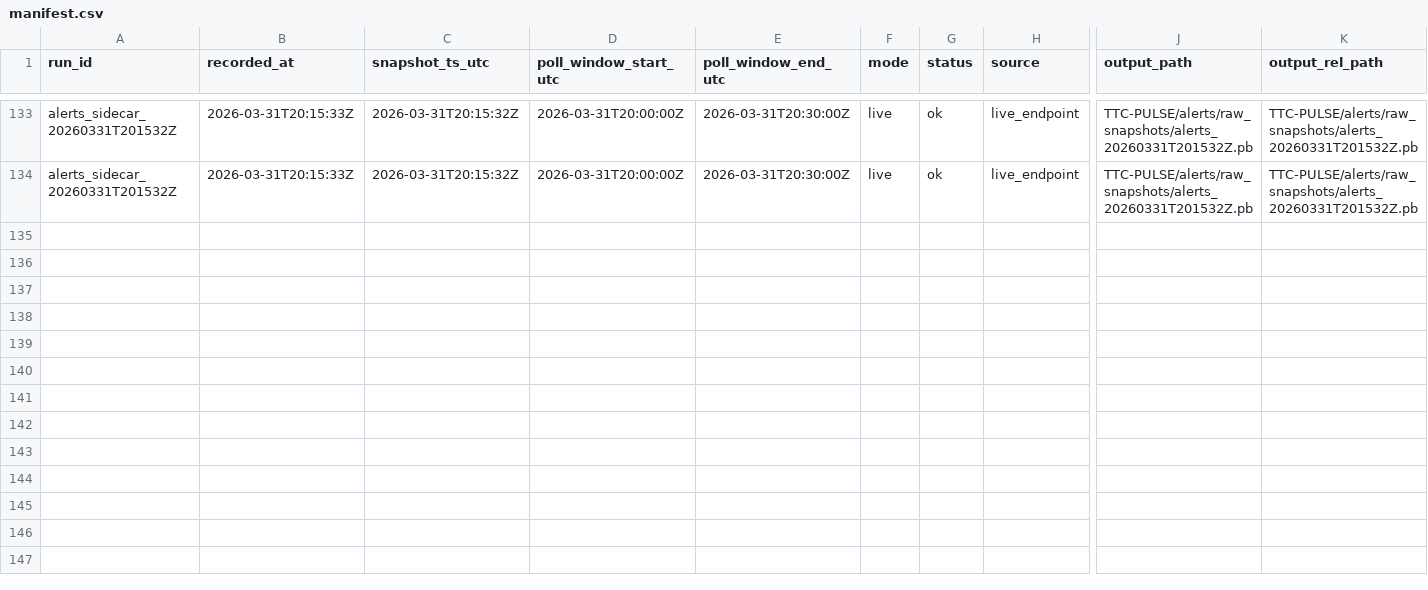
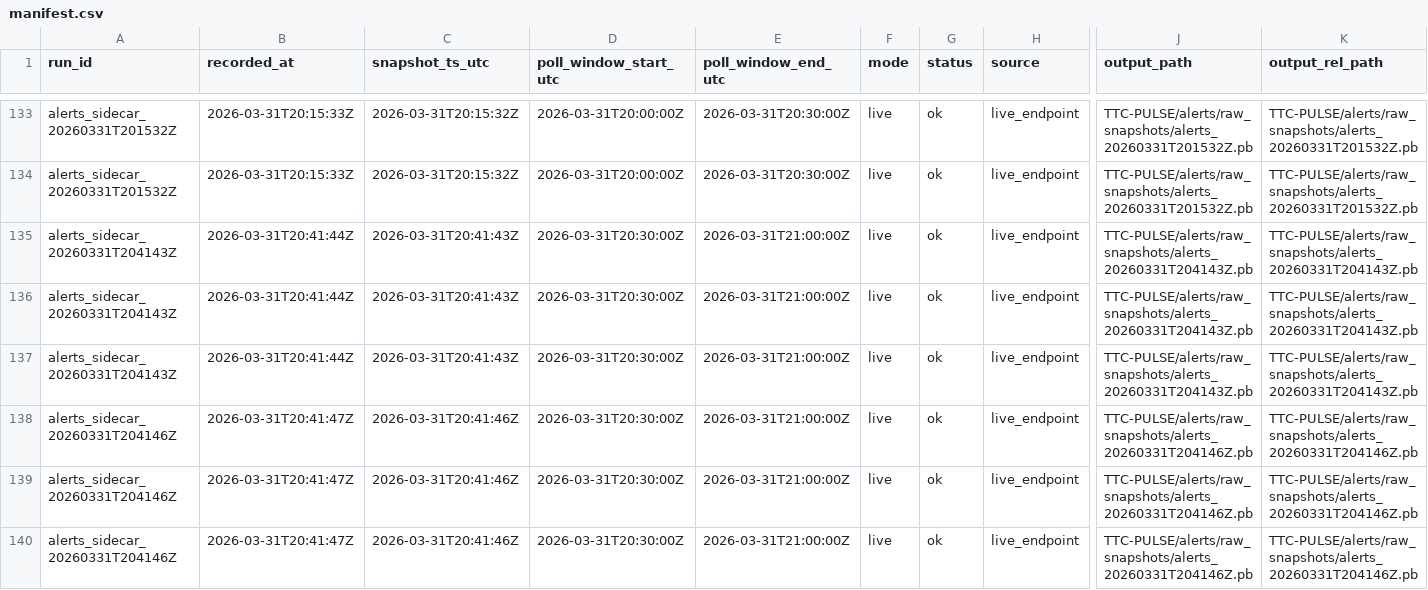
Before and after one commit to MohammadAsad0/TTC-PULSE, a CSV file: alerts/raw_snapshots/manifest.csv, drawn as a sheet; only a part is shown, gaps mark what is left out; rows hold the shown columns only; the diff names each change by its address in the sheet, - before the commit and + after, or states it on an @@ line.

```diff
--- a/alerts/raw_snapshots/manifest.csv
+++ b/alerts/raw_snapshots/manifest.csv
+row 135: alerts_sidecar_20260331T204143Z | 2026-03-31T20:41:44Z | 2026-03-31T20:41:43Z | 2026-03-31T20:30:00Z | 2026-03-31T21:00:00Z | live | ok | live_endpoint | TTC-PULSE/alerts/raw_snapshots/alerts_20260331T204143Z.pb | TTC-PULSE/alerts/raw_snapshots/alerts_20260331T204143Z.pb
+row 136: alerts_sidecar_20260331T204143Z | 2026-03-31T20:41:44Z | 2026-03-31T20:41:43Z | 2026-03-31T20:30:00Z | 2026-03-31T21:00:00Z | live | ok | live_endpoint | TTC-PULSE/alerts/raw_snapshots/alerts_20260331T204143Z.pb | TTC-PULSE/alerts/raw_snapshots/alerts_20260331T204143Z.pb
+row 137: alerts_sidecar_20260331T204143Z | 2026-03-31T20:41:44Z | 2026-03-31T20:41:43Z | 2026-03-31T20:30:00Z | 2026-03-31T21:00:00Z | live | ok | live_endpoint | TTC-PULSE/alerts/raw_snapshots/alerts_20260331T204143Z.pb | TTC-PULSE/alerts/raw_snapshots/alerts_20260331T204143Z.pb
+row 138: alerts_sidecar_20260331T204146Z | 2026-03-31T20:41:47Z | 2026-03-31T20:41:46Z | 2026-03-31T20:30:00Z | 2026-03-31T21:00:00Z | live | ok | live_endpoint | TTC-PULSE/alerts/raw_snapshots/alerts_20260331T204146Z.pb | TTC-PULSE/alerts/raw_snapshots/alerts_20260331T204146Z.pb
+row 139: alerts_sidecar_20260331T204146Z | 2026-03-31T20:41:47Z | 2026-03-31T20:41:46Z | 2026-03-31T20:30:00Z | 2026-03-31T21:00:00Z | live | ok | live_endpoint | TTC-PULSE/alerts/raw_snapshots/alerts_20260331T204146Z.pb | TTC-PULSE/alerts/raw_snapshots/alerts_20260331T204146Z.pb
+row 140: alerts_sidecar_20260331T204146Z | 2026-03-31T20:41:47Z | 2026-03-31T20:41:46Z | 2026-03-31T20:30:00Z | 2026-03-31T21:00:00Z | live | ok | live_endpoint | TTC-PULSE/alerts/raw_snapshots/alerts_20260331T204146Z.pb | TTC-PULSE/alerts/raw_snapshots/alerts_20260331T204146Z.pb
```
Also changed, not shown: alerts/parsed/parse_manifest.csv, logs/step3_alerts_sidecar_log.csv, 4 other files.
